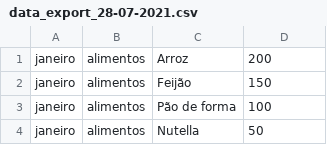
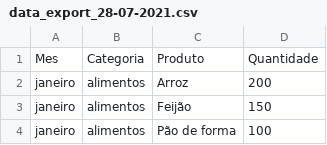
Before and after one commit to carlosfloresta/teste-akna, a CSV file: data_export_28-07-2021.csv, drawn as a sheet; only a part is shown; the shorter side is filled out with more unchanged rows; the diff names each change by its address in the sheet, - before the commit and + after, or states it on an @@ line.

```diff
--- a/data_export_28-07-2021.csv
+++ b/data_export_28-07-2021.csv
+row 1: Mes | Categoria | Produto | Quantidade
```
Also changed, not shown: 1 other file.
